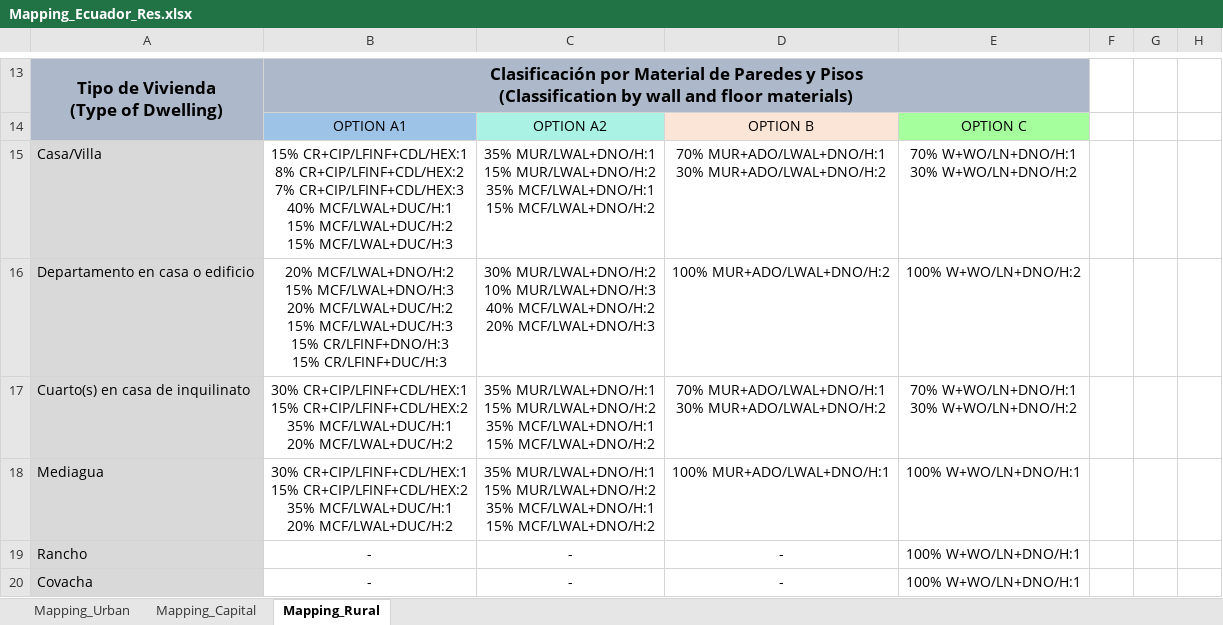
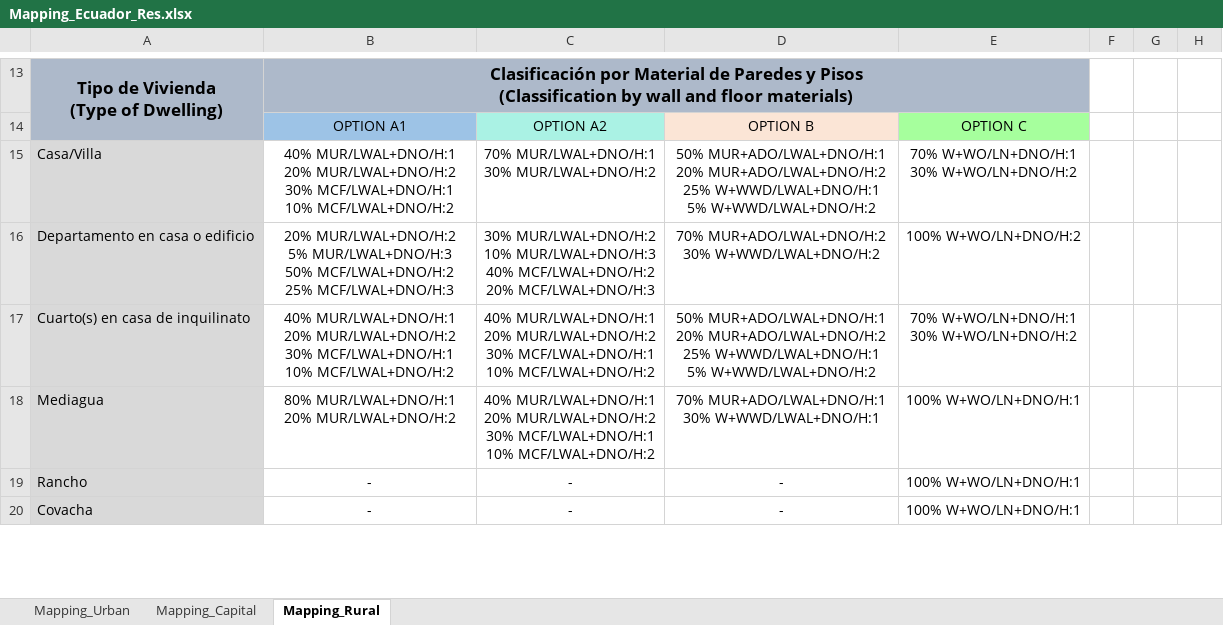
Before and after one commit to gem/global_exposure_model, an Excel workbook: South_America/_Metadata/Mapping_Schemes/Mapping_Ecuador_Res.xlsx, sheet Mapping_Rural, drawn as a sheet; only a part is shown, gaps mark what is left out; values as stored, in another font and other column widths than the file's, no borders; ↵ is a line break in a cell; the diff covers the shown part only; the diff names each change by its address in the sheet, - before the commit and + after, or states it on an @@ line.

```diff
--- a/South_America/_Metadata/Mapping_Schemes/Mapping_Ecuador_Res.xlsx (sheet Mapping_Rural)
+++ b/South_America/_Metadata/Mapping_Schemes/Mapping_Ecuador_Res.xlsx (sheet Mapping_Rural)
-B15: 15% CR+CIP/LFINF+CDL/HEX:1 ↵ 8% CR+CIP/LFINF+CDL/HEX:2 ↵ 7% CR+CIP/LFINF+CDL/HEX:3 ↵ 40% MCF/LWAL+DUC/H:1 ↵ 15% MCF/LWAL+DUC/H:2 ↵ 15% MCF/LWAL+DUC/H:3
+B15: 40% MUR/LWAL+DNO/H:1 ↵ 20% MUR/LWAL+DNO/H:2 ↵ 30% MCF/LWAL+DNO/H:1 ↵ 10% MCF/LWAL+DNO/H:2
-C15: 35% MUR/LWAL+DNO/H:1 ↵ 15% MUR/LWAL+DNO/H:2 ↵ 35% MCF/LWAL+DNO/H:1 ↵ 15% MCF/LWAL+DNO/H:2
+C15: 70% MUR/LWAL+DNO/H:1 ↵ 30% MUR/LWAL+DNO/H:2
-D15: 70% MUR+ADO/LWAL+DNO/H:1 ↵ 30% MUR+ADO/LWAL+DNO/H:2
+D15: 50% MUR+ADO/LWAL+DNO/H:1 ↵ 20% MUR+ADO/LWAL+DNO/H:2 ↵ 25% W+WWD/LWAL+DNO/H:1 ↵ 5% W+WWD/LWAL+DNO/H:2
-B16: 20% MCF/LWAL+DNO/H:2 ↵ 15% MCF/LWAL+DNO/H:3 ↵ 20% MCF/LWAL+DUC/H:2 ↵ 15% MCF/LWAL+DUC/H:3 ↵ 15% CR/LFINF+DNO/H:3 ↵ 15% CR/LFINF+DUC/H:3
+B16: 20% MUR/LWAL+DNO/H:2 ↵ 5% MUR/LWAL+DNO/H:3 ↵ 50% MCF/LWAL+DNO/H:2 ↵ 25% MCF/LWAL+DNO/H:3
-D16: 100% MUR+ADO/LWAL+DNO/H:2
+D16: 70% MUR+ADO/LWAL+DNO/H:2 ↵ 30% W+WWD/LWAL+DNO/H:2
-B17: 30% CR+CIP/LFINF+CDL/HEX:1 ↵ 15% CR+CIP/LFINF+CDL/HEX:2 ↵ 35% MCF/LWAL+DUC/H:1 ↵ 20% MCF/LWAL+DUC/H:2
+B17: 40% MUR/LWAL+DNO/H:1 ↵ 20% MUR/LWAL+DNO/H:2 ↵ 30% MCF/LWAL+DNO/H:1 ↵ 10% MCF/LWAL+DNO/H:2
-C17:C18: 35% MUR/LWAL+DNO/H:1 ↵ 15% MUR/LWAL+DNO/H:2 ↵ 35% MCF/LWAL+DNO/H:1 ↵ 15% MCF/LWAL+DNO/H:2
+C17:C18: 40% MUR/LWAL+DNO/H:1 ↵ 20% MUR/LWAL+DNO/H:2 ↵ 30% MCF/LWAL+DNO/H:1 ↵ 10% MCF/LWAL+DNO/H:2
-D17: 70% MUR+ADO/LWAL+DNO/H:1 ↵ 30% MUR+ADO/LWAL+DNO/H:2
+D17: 50% MUR+ADO/LWAL+DNO/H:1 ↵ 20% MUR+ADO/LWAL+DNO/H:2 ↵ 25% W+WWD/LWAL+DNO/H:1 ↵ 5% W+WWD/LWAL+DNO/H:2
-B18: 30% CR+CIP/LFINF+CDL/HEX:1 ↵ 15% CR+CIP/LFINF+CDL/HEX:2 ↵ 35% MCF/LWAL+DUC/H:1 ↵ 20% MCF/LWAL+DUC/H:2
+B18: 80% MUR/LWAL+DNO/H:1 ↵ 20% MUR/LWAL+DNO/H:2
-D18: 100% MUR+ADO/LWAL+DNO/H:1
+D18: 70% MUR+ADO/LWAL+DNO/H:1 ↵ 30% W+WWD/LWAL+DNO/H:1
```
Also changed, not shown: 6 edited cells elsewhere in this sheet, sheet Mapping_Urban, sheet Mapping_Capital, South_America/_Metadata/Mapping_Schemes/Mapping_Argentina_Res.xlsx, 39 other files.
